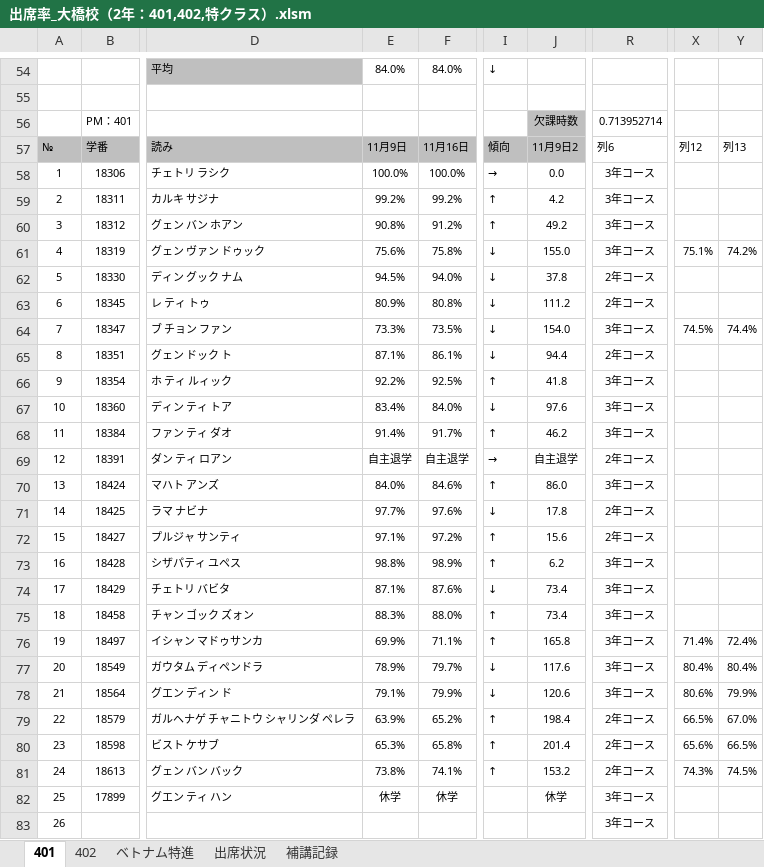
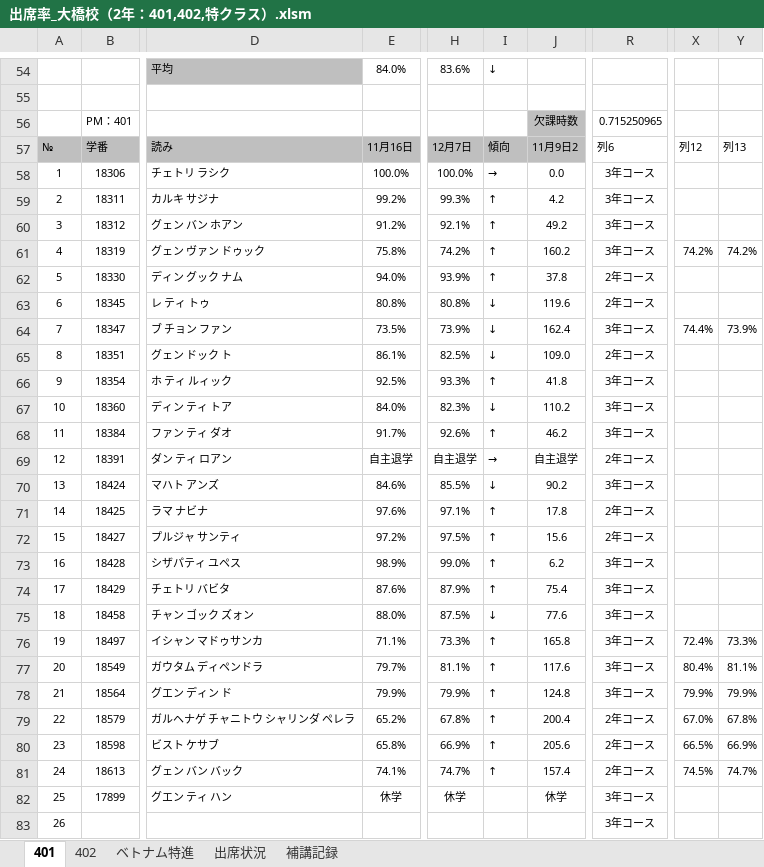
Before and after one commit to yuedackg/hokou, an Excel workbook: 出席率_大橋校（2年：401,402,特クラス）.xlsm, sheet 401, drawn as a sheet; only a part is shown, gaps mark what is left out; values as stored, in another font and other column widths than the file's, no borders; conditional formats and table styles not drawn; removed rows and columns are numbered as before the commit, all else as after; the diff covers the shown part only; the diff names each change by its address in the sheet, - before the commit and + after, or states it on an @@ line.

```diff
--- a/出席率_大橋校（2年：401,402,特クラス）.xlsm (sheet 401)
+++ b/出席率_大橋校（2年：401,402,特クラス）.xlsm (sheet 401)
-column E, rows 54-82: 84.0% |  |  | 11月9日 | 100.0% | 99.2% | 90.8% | 75.6% | 94.5% | 80.9% | 73.3% | 87.1% | 92.2% | 83.4% | 91.4% | 自主退学 | 84.0% | 97.7% | 97.1% | 98.8% | 87.1% | 88.3% | 69.9% | 78.9% | 79.1% | 63.9% | 65.3% | 73.8% | 休学
+column H, rows 54-82: 83.6% |  |  | 12月7日 | 100.0% | 99.3% | 92.1% | 74.2% | 93.9% | 80.8% | 73.9% | 82.5% | 93.3% | 82.3% | 92.6% | 自主退学 | 85.5% | 97.1% | 97.5% | 99.0% | 87.9% | 87.5% | 73.3% | 81.1% | 79.9% | 67.8% | 66.9% | 74.7% | 休学
-column X, rows 57-81: 列12 |  |  |  | 75.1% |  |  | 74.5% |  |  |  |  |  |  |  |  |  |  |  | 71.4% | 80.4% | 80.6% | 66.5% | 65.6% | 74.3%
+column Y, rows 57-81: 列13 |  |  |  | 74.2% |  |  | 73.9% |  |  |  |  |  |  |  |  |  |  |  | 73.3% | 81.1% | 79.9% | 67.8% | 66.9% | 74.7%
-R56: 0.713952714
+R56: 0.715250965
-X57: 列13
+X57: 列12
-I61:I62: ↓
+I61:I62: ↑
-J61: 155.0
+J61: 160.2
-J63: 111.2
+J63: 119.6
-J64: 154.0
+J64: 162.4
-J65: 94.4
+J65: 109.0
-J67: 97.6
+J67: 110.2
-I70: ↑
+I70: ↓
-J70: 86.0
+J70: 90.2
-I71: ↓
+I71: ↑
-I74: ↓
+I74: ↑
-J74: 73.4
+J74: 75.4
-I75: ↑
+I75: ↓
-J75: 73.4
+J75: 77.6
-I77:I78: ↓
+I77:I78: ↑
-J78: 120.6
+J78: 124.8
-J79: 198.4
+J79: 200.4
-J80: 201.4
+J80: 205.6
-J81: 153.2
+J81: 157.4
```
Also changed, not shown: 2 added rows, 2 removed rows, 32 edited cells, cell formats and merged cells elsewhere in this sheet, sheet 出席状況, sheet 402, sheet ベトナム特進, formulas that keep their value, 2 other files.
